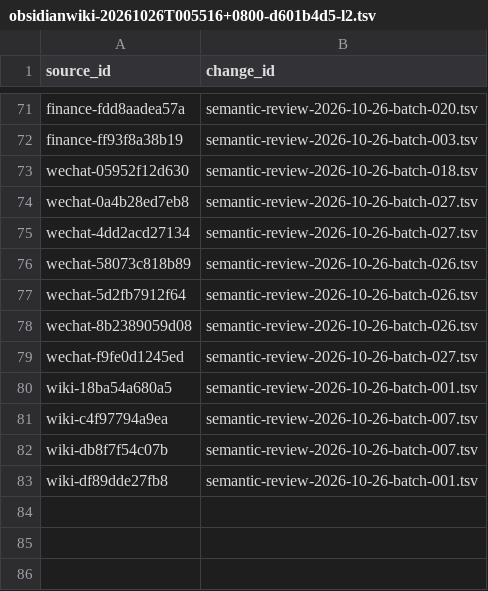
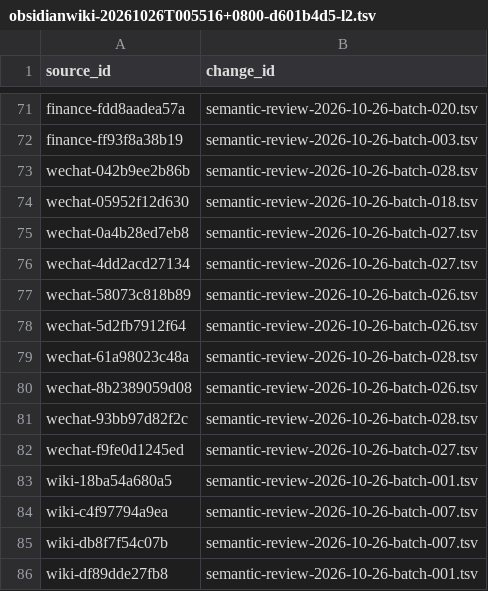
Before and after one commit to davyzhong/FLOW, a TSV file: docs/knowledge-base/00_governance/change-manifests/obsidianwiki-20261026T005516+0800-d601b4d5-l2.tsv, drawn as a sheet; only a part is shown, gaps mark what is left out; the diff names each change by its address in the sheet, - before the commit and + after, or states it on an @@ line.

```diff
--- a/docs/knowledge-base/00_governance/change-manifests/obsidianwiki-20261026T005516+0800-d601b4d5-l2.tsv
+++ b/docs/knowledge-base/00_governance/change-manifests/obsidianwiki-20261026T005516+0800-d601b4d5-l2.tsv
+row 73: wechat-042b9ee2b86b | semantic-review-2026-10-26-batch-028.tsv
+row 79: wechat-61a98023c48a | semantic-review-2026-10-26-batch-028.tsv
+row 81: wechat-93bb97d82f2c | semantic-review-2026-10-26-batch-028.tsv
```
Also changed, not shown: docs/knowledge-base/10_sources/coverage-2026-10-26.tsv, docs/knowledge-base/99_manifest/inventory.tsv, 9 other files.
